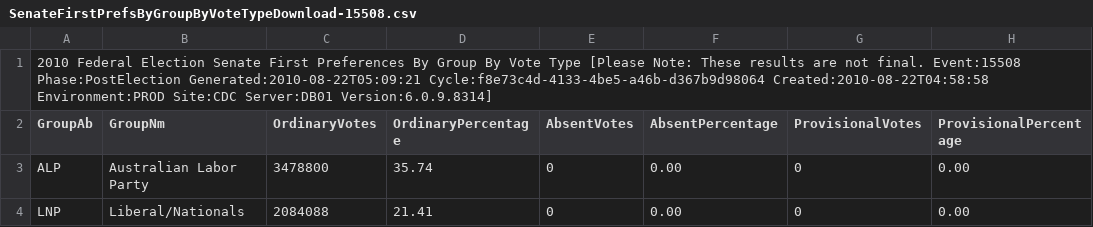
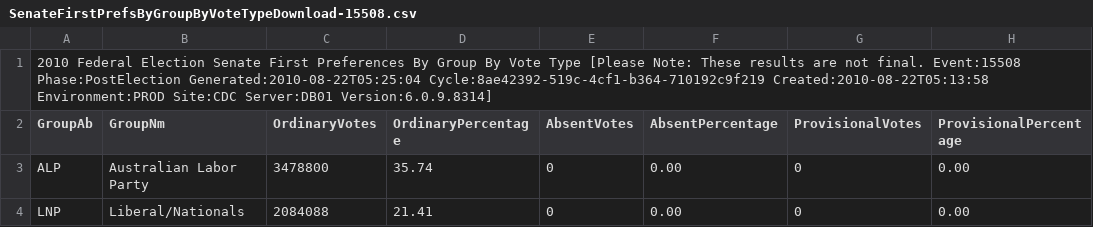
Before and after one commit to d1b/AustralianFederalElection2010CSV, a CSV file: SenateFirstPrefsByGroupByVoteTypeDownload-15508.csv, drawn as a sheet; only a part is shown; the diff names each change by its address in the sheet, - before the commit and + after, or states it on an @@ line.

```diff
--- a/SenateFirstPrefsByGroupByVoteTypeDownload-15508.csv
+++ b/SenateFirstPrefsByGroupByVoteTypeDownload-15508.csv
-A1 (GroupAb): …Event:15508 Phase:PostElection Generated:2010-08-22T05:09:21 Cycle:f8e73c4d-4133-4be5-a46b-d367b9d98064 Created:2010-08-22T04:58:58 Environment:PROD Site:CDC…
+A1 (GroupAb): …Event:15508 Phase:PostElection Generated:2010-08-22T05:25:04 Cycle:8ae42392-519c-4cf1-b364-710192c9f219 Created:2010-08-22T05:13:58 Environment:PROD Site:CDC…
```
Also changed, not shown: SenateFirstPrefsByStateByGroupByVoteTypeDownload-15508.csv, SenateInformalByDivisionDownload-15508.csv, 5 other files.
